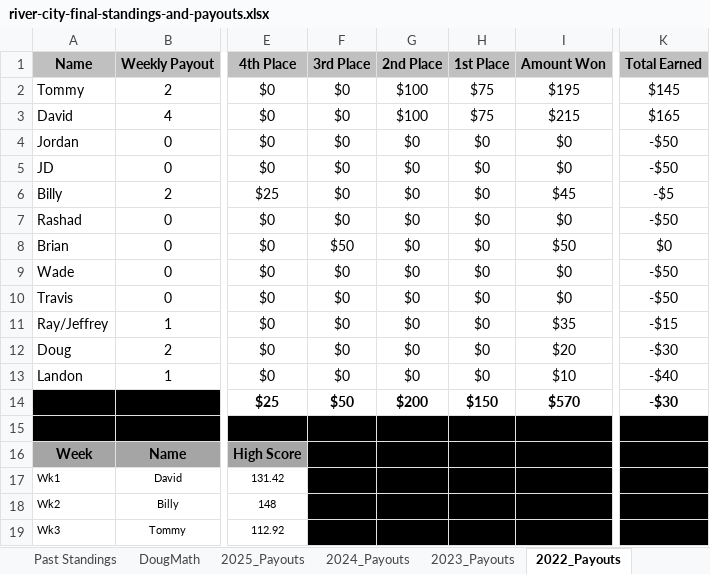
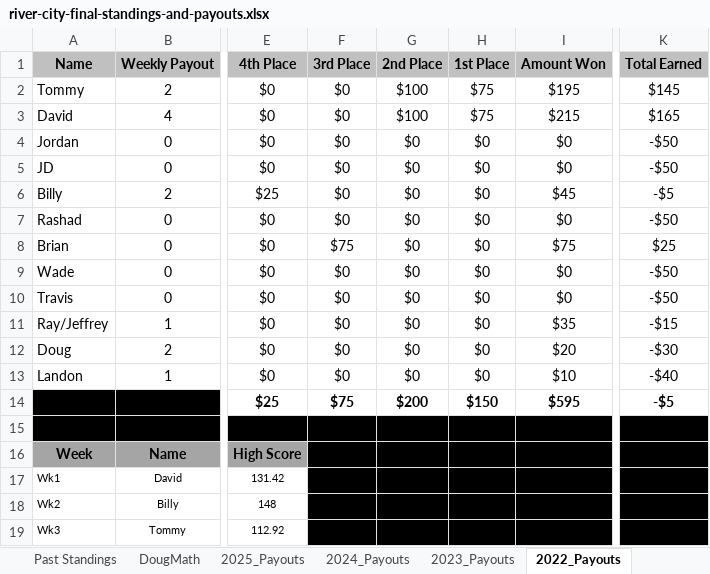
Before and after one commit to 1raybeez/River-City-FFL, an Excel workbook: data/source/historical/river-city-final-standings-and-payouts.xlsx, sheet 2022_Payouts, drawn as a sheet; only a part is shown, gaps mark what is left out; values as stored, in another font and other column widths than the file's, no borders; charts and pictures not drawn; the diff names each change by its address in the sheet, - before the commit and + after, or states it on an @@ line.

```diff
--- a/data/source/historical/river-city-final-standings-and-payouts.xlsx (sheet 2022_Payouts)
+++ b/data/source/historical/river-city-final-standings-and-payouts.xlsx (sheet 2022_Payouts)
-F8 (3rd Place): $50
+F8 (3rd Place): $75
-I8 (Amount Won): $50
+I8 (Amount Won): $75
-K8 (Total Earned): $0
+K8 (Total Earned): $25
-F14 (3rd Place): $50
+F14 (3rd Place): $75
-I14 (Amount Won): $570
+I14 (Amount Won): $595
-K14 (Total Earned): -$30
+K14 (Total Earned): -$5
```
Also changed, not shown: sheet Paid_Earnings, sheet 2018_Payouts, sheet 2019_Payouts, sheet 2024_Payouts, charts or pictures, 4 other files.
